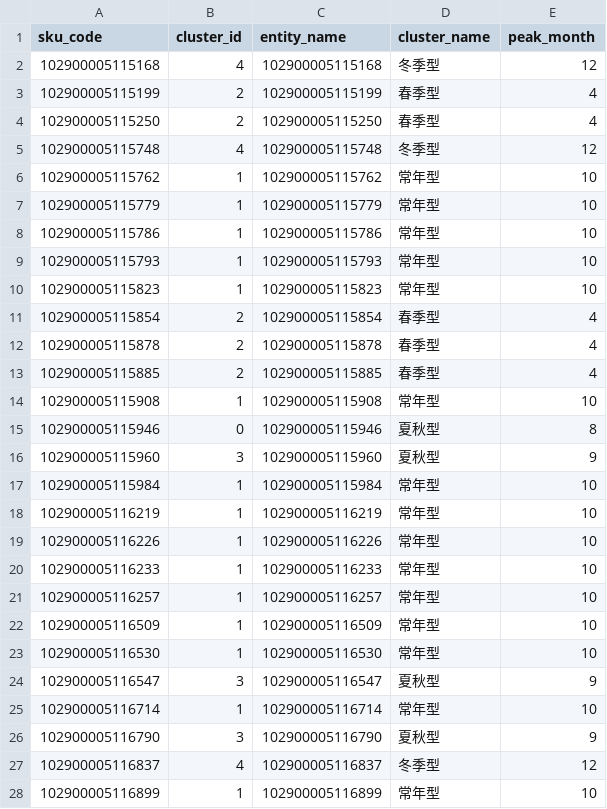
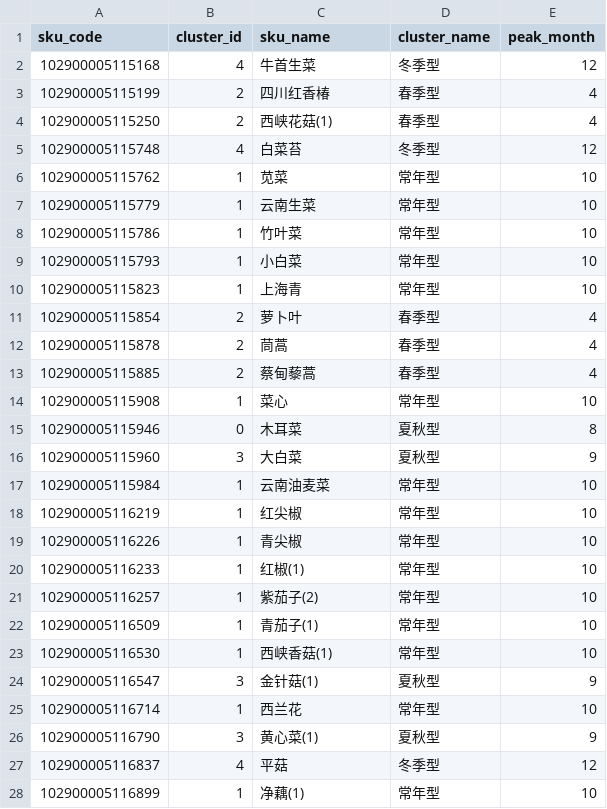
Before and after one commit to ustinian-T/2023C, a CSV file: questions/q1/outputs/tables/tab_q1_sku_clusters.csv, drawn as a sheet; only a part is shown; the diff covers the shown part only.

Commit message:
fix: 代码审查修复 - 硬编码列名、SKU名称传递、iloc脆弱性、死代码清理
- q1_seasonality.py: 活跃率聚合使用参数化qty_col而非硬编码gross_sales_qty
- q1_model.py: sku_monthly_named提前至聚类之前,确保簇画像含可读单品名
- q1_relationships.py: 用entity_col变量替代iloc[:,0]脆弱索引
- q1_relationships.py / q1_clustering.py: 清理未使用import
- q1_model.py: 移除未使用import和死代码, 用try/except替代is_relative_to

```diff
--- a/questions/q1/outputs/tables/tab_q1_sku_clusters.csv
+++ b/questions/q1/outputs/tables/tab_q1_sku_clusters.csv
@@ -1,28 +1,28 @@
-sku_code,cluster_id,entity_name,cluster_name,peak_month
-102900005115168,4,102900005115168,冬季型,12
-102900005115199,2,102900005115199,春季型,4
-102900005115250,2,102900005115250,春季型,4
-102900005115748,4,102900005115748,冬季型,12
-102900005115762,1,102900005115762,常年型,10
-102900005115779,1,102900005115779,常年型,10
-102900005115786,1,102900005115786,常年型,10
-102900005115793,1,102900005115793,常年型,10
-102900005115823,1,102900005115823,常年型,10
-102900005115854,2,102900005115854,春季型,4
-102900005115878,2,102900005115878,春季型,4
-102900005115885,2,102900005115885,春季型,4
-102900005115908,1,102900005115908,常年型,10
-102900005115946,0,102900005115946,夏秋型,8
-102900005115960,3,102900005115960,夏秋型,9
-102900005115984,1,102900005115984,常年型,10
-102900005116219,1,102900005116219,常年型,10
-102900005116226,1,102900005116226,常年型,10
-102900005116233,1,102900005116233,常年型,10
-102900005116257,1,102900005116257,常年型,10
-102900005116509,1,102900005116509,常年型,10
-102900005116530,1,102900005116530,常年型,10
-102900005116547,3,102900005116547,夏秋型,9
-102900005116714,1,102900005116714,常年型,10
-102900005116790,3,102900005116790,夏秋型,9
-102900005116837,4,102900005116837,冬季型,12
-102900005116899,1,102900005116899,常年型,10
+sku_code,cluster_id,sku_name,cluster_name,peak_month
+102900005115168,4,牛首生菜,冬季型,12
+102900005115199,2,四川红香椿,春季型,4
+102900005115250,2,西峡花菇(1),春季型,4
+102900005115748,4,白菜苔,冬季型,12
+102900005115762,1,苋菜,常年型,10
+102900005115779,1,云南生菜,常年型,10
+102900005115786,1,竹叶菜,常年型,10
+102900005115793,1,小白菜,常年型,10
+102900005115823,1,上海青,常年型,10
+102900005115854,2,萝卜叶,春季型,4
+102900005115878,2,茼蒿,春季型,4
+102900005115885,2,蔡甸藜蒿,春季型,4
+102900005115908,1,菜心,常年型,10
+102900005115946,0,木耳菜,夏秋型,8
+102900005115960,3,大白菜,夏秋型,9
+102900005115984,1,云南油麦菜,常年型,10
+102900005116219,1,红尖椒,常年型,10
+102900005116226,1,青尖椒,常年型,10
+102900005116233,1,红椒(1),常年型,10
+102900005116257,1,紫茄子(2),常年型,10
+102900005116509,1,青茄子(1),常年型,10
+102900005116530,1,西峡香菇(1),常年型,10
+102900005116547,3,金针菇(1),夏秋型,9
+102900005116714,1,西兰花,常年型,10
+102900005116790,3,黄心菜(1),夏秋型,9
+102900005116837,4,平菇,冬季型,12
+102900005116899,1,净藕(1),常年型,10
```
Also changed, not shown: 37 edited cells elsewhere in this file, questions/q1/outputs/tables/tab_q1_cluster_profiles.csv, 4 other files.
